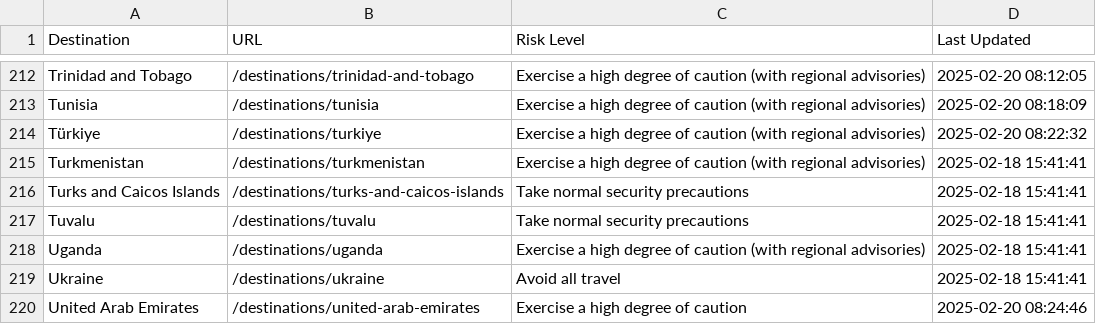
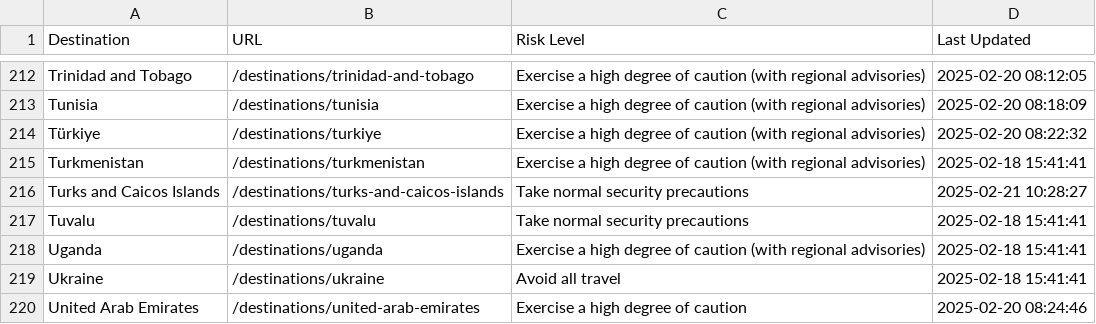
Before and after one commit to pingmaestro/Travel-Advisory, a CSV file: travel_advisories.csv, drawn as a sheet; only a part is shown, gaps mark what is left out; the diff covers the shown part only.

```diff
--- a/travel_advisories.csv
+++ b/travel_advisories.csv
@@ -215,3 +215,3 @@ Türkiye,/destinations/turkiye,Exercise a high degree of caution (with regional
 Turkmenistan,/destinations/turkmenistan,Exercise a high degree of caution (with regional advisories),2025-02-18 15:41:41
-Turks and Caicos Islands,/destinations/turks-and-caicos-islands,Take normal security precautions,2025-02-18 15:41:41
+Turks and Caicos Islands,/destinations/turks-and-caicos-islands,Take normal security precautions,2025-02-21 10:28:27
 Tuvalu,/destinations/tuvalu,Take normal security precautions,2025-02-18 15:41:41
```
Also changed, not shown: 6 edited cells elsewhere in this file.
